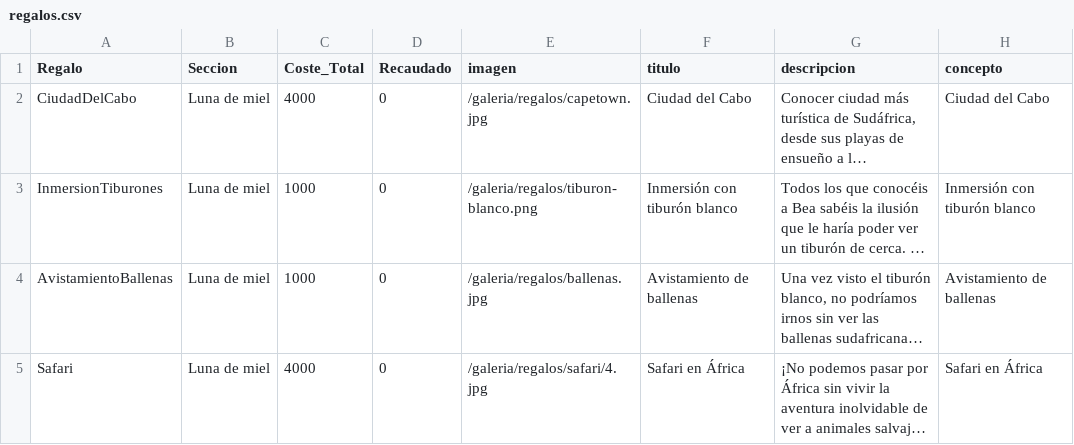
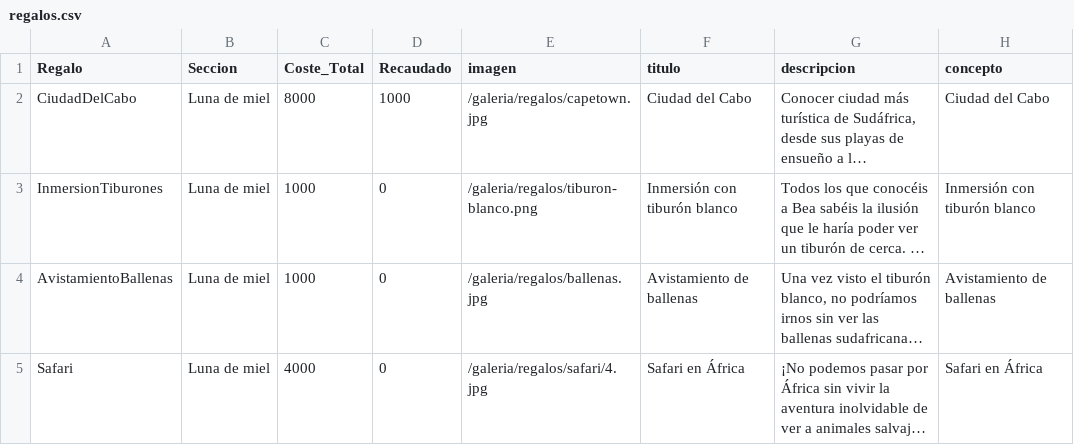
Before and after one commit to pabloiglesia/web-boda, a CSV file: assets/regalos.csv, drawn as a sheet; only a part is shown; long unchanged cells end in …; the diff names each change by its address in the sheet, - before the commit and + after, or states it on an @@ line.

Commit message:
Actualizar regalos.csv
Se incluye el regalo de Javier Mosquera

```diff
--- a/assets/regalos.csv
+++ b/assets/regalos.csv
-C2 (Coste_Total): 4000
+C2 (Coste_Total): 8000
-D2 (Recaudado): 0
+D2 (Recaudado): 1000
```
